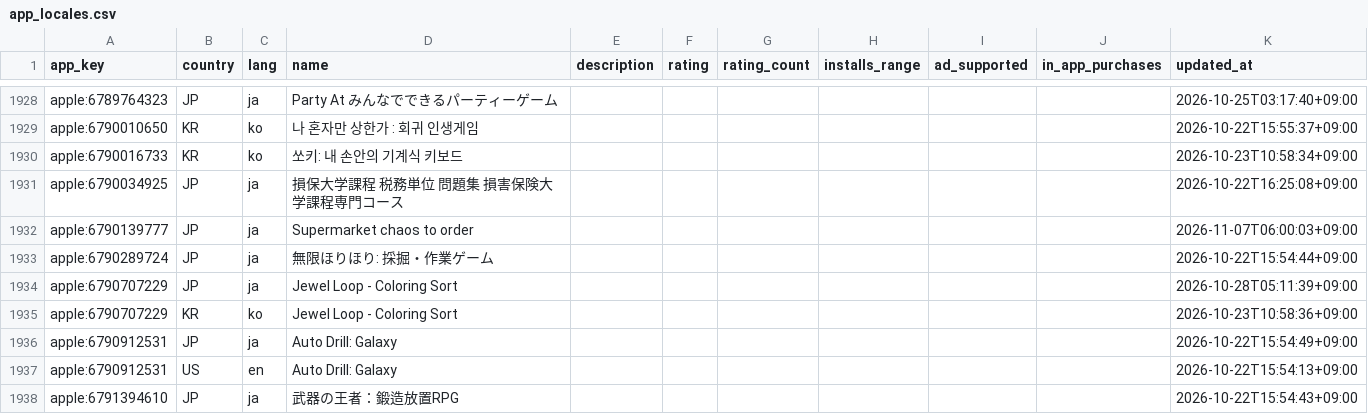
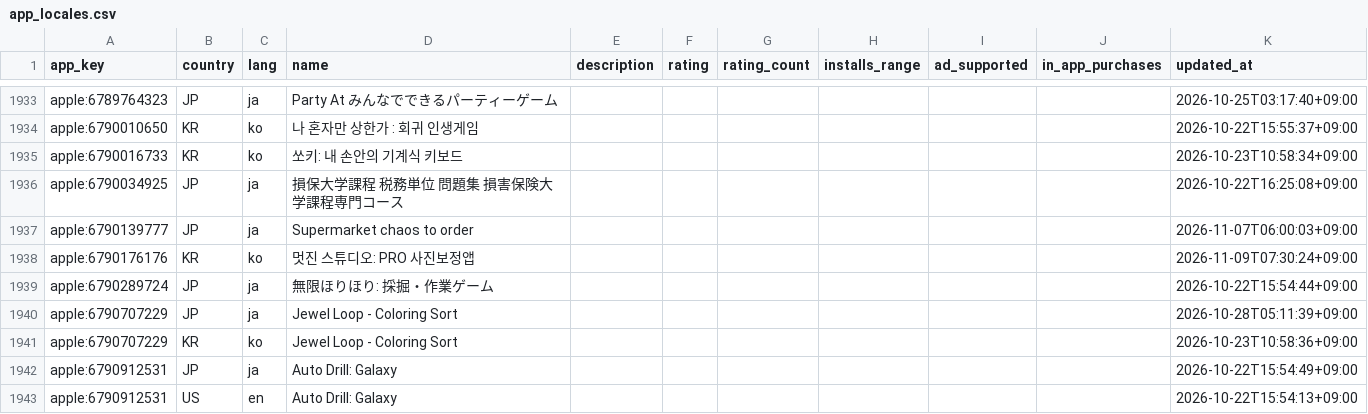
Before and after one commit to megi1440/app-trend, a CSV file: data/app_locales.csv, drawn as a sheet; only a part is shown, gaps mark what is left out; the shorter side is filled out with more unchanged rows; the diff covers the shown part only; the diff names each change by its address in the sheet, - before the commit and + after, or states it on an @@ line.

```diff
--- a/data/app_locales.csv
+++ b/data/app_locales.csv
+row 1938: apple:6790176176 | KR | ko | 멋진 스튜디오: PRO 사진보정앱 |  |  |  |  |  |  | 2026-11-09T07:30:24+09:00
```
Also changed, not shown: 5 added rows elsewhere in this file, 33 other files.
